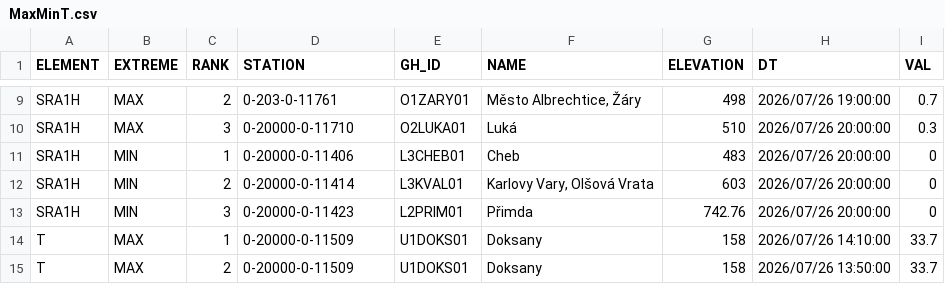
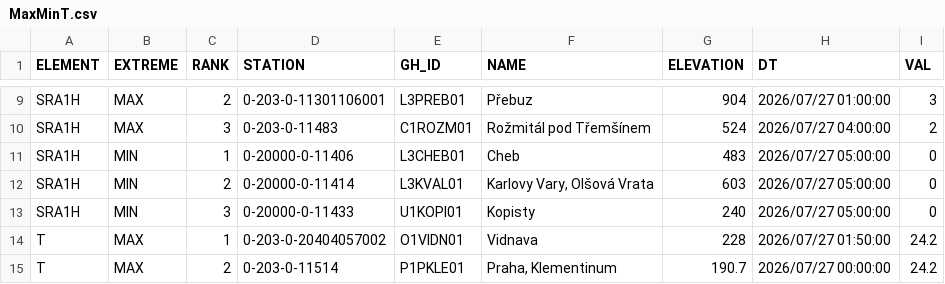
Before and after one commit to RadimTol/OpenData, a CSV file: MaxMinT.csv, drawn as a sheet; only a part is shown, gaps mark what is left out; the diff covers the shown part only.

```diff
--- a/MaxMinT.csv
+++ b/MaxMinT.csv
@@ -9,7 +9,7 @@
-"SRA1H","MAX",2,"0-203-0-11761","O1ZARY01","Město Albrechtice, Žáry",498,"2026/07/26 19:00:00",0.7
-"SRA1H","MAX",3,"0-20000-0-11710","O2LUKA01","Luká",510,"2026/07/26 20:00:00",0.3
-"SRA1H","MIN",1,"0-20000-0-11406","L3CHEB01","Cheb",483,"2026/07/26 20:00:00",0
-"SRA1H","MIN",2,"0-20000-0-11414","L3KVAL01","Karlovy Vary, Olšová Vrata",603,"2026/07/26 20:00:00",0
-"SRA1H","MIN",3,"0-20000-0-11423","L2PRIM01","Přimda",742.76,"2026/07/26 20:00:00",0
-"T","MAX",1,"0-20000-0-11509","U1DOKS01","Doksany",158,"2026/07/26 14:10:00",33.7
-"T","MAX",2,"0-20000-0-11509","U1DOKS01","Doksany",158,"2026/07/26 13:50:00",33.7
+"SRA1H","MAX",2,"0-203-0-11301106001","L3PREB01","Přebuz",904,"2026/07/27 01:00:00",3
+"SRA1H","MAX",3,"0-203-0-11483","C1ROZM01","Rožmitál pod Třemšínem",524,"2026/07/27 04:00:00",2
+"SRA1H","MIN",1,"0-20000-0-11406","L3CHEB01","Cheb",483,"2026/07/27 05:00:00",0
+"SRA1H","MIN",2,"0-20000-0-11414","L3KVAL01","Karlovy Vary, Olšová Vrata",603,"2026/07/27 05:00:00",0
+"SRA1H","MIN",3,"0-20000-0-11433","U1KOPI01","Kopisty",240,"2026/07/27 05:00:00",0
+"T","MAX",1,"0-203-0-20404057002","O1VIDN01","Vidnava",228,"2026/07/27 01:50:00",24.2
+"T","MAX",2,"0-203-0-11514","P1PKLE01","Praha, Klementinum",190.7,"2026/07/27 00:00:00",24.2
```
Also changed, not shown: 127 edited cells elsewhere in this file.
